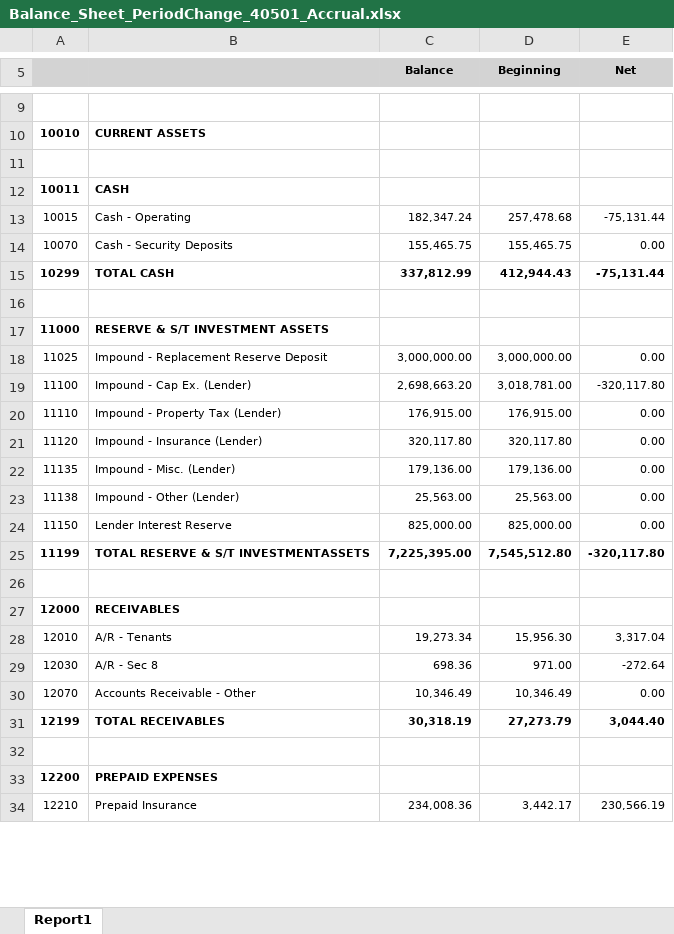
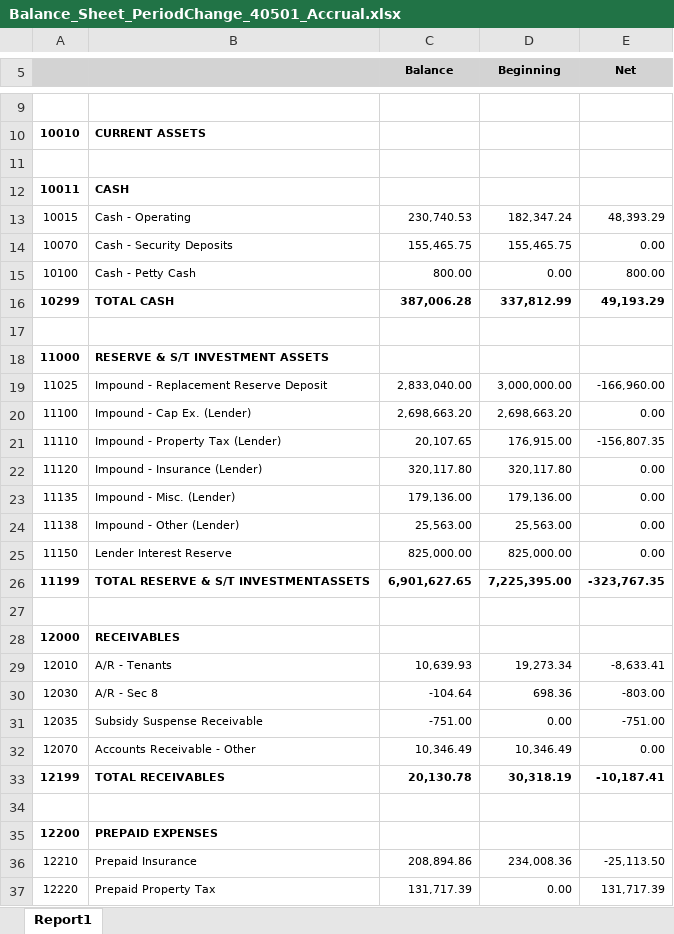
Before and after one commit to Third-Quartile/RentInsite, an Excel workbook: Q3/orchardPark/Balance_Sheet_PeriodChange_40501_Accrual.xlsx, sheet Report1, drawn as a sheet; only a part is shown, gaps mark what is left out; values as stored, in another font and other column widths than the file's, no borders; addresses are those after the commit; the diff covers the shown part only; the diff names each change by its address in the sheet, - before the commit and + after, or states it on an @@ line.

```diff
--- a/Q3/orchardPark/Balance_Sheet_PeriodChange_40501_Accrual.xlsx (sheet Report1)
+++ b/Q3/orchardPark/Balance_Sheet_PeriodChange_40501_Accrual.xlsx (sheet Report1)
-C13 (Balance): 182,347.24
+C13 (Balance): 230,740.53
-D13 (Beginning): 257,478.68
+D13 (Beginning): 182,347.24
-E13 (Net): -75,131.44
+E13 (Net): 48,393.29
+row 15: 10100 | Cash - Petty Cash | 800.00 | 0.00 | 800.00
-C16 (Balance): 337,812.99
+C16 (Balance): 387,006.28
-D16 (Beginning): 412,944.43
+D16 (Beginning): 337,812.99
-E16 (Net): -75,131.44
+E16 (Net): 49,193.29
-C19 (Balance): 3,000,000.00
+C19 (Balance): 2,833,040.00
-E19 (Net): 0.00
+E19 (Net): -166,960.00
-D20 (Beginning): 3,018,781.00
+D20 (Beginning): 2,698,663.20
-E20 (Net): -320,117.80
+E20 (Net): 0.00
-C21 (Balance): 176,915.00
+C21 (Balance): 20,107.65
-E21 (Net): 0.00
+E21 (Net): -156,807.35
-C26 (Balance): 7,225,395.00
+C26 (Balance): 6,901,627.65
-D26 (Beginning): 7,545,512.80
+D26 (Beginning): 7,225,395.00
-E26 (Net): -320,117.80
+E26 (Net): -323,767.35
-C29 (Balance): 19,273.34
+C29 (Balance): 10,639.93
-D29 (Beginning): 15,956.30
+D29 (Beginning): 19,273.34
-E29 (Net): 3,317.04
+E29 (Net): -8,633.41
-C30 (Balance): 698.36
+C30 (Balance): -104.64
-D30 (Beginning): 971.00
+D30 (Beginning): 698.36
-E30 (Net): -272.64
+E30 (Net): -803.00
+row 31: 12035 | Subsidy Suspense Receivable | -751.00 | 0.00 | -751.00
-C33 (Balance): 30,318.19
+C33 (Balance): 20,130.78
-D33 (Beginning): 27,273.79
+D33 (Beginning): 30,318.19
-E33 (Net): 3,044.40
+E33 (Net): -10,187.41
-C36 (Balance): 234,008.36
+C36 (Balance): 208,894.86
-D36 (Beginning): 3,442.17
+D36 (Beginning): 234,008.36
-E36 (Net): 230,566.19
+E36 (Net): -25,113.50
+row 37: 12220 | Prepaid Property Tax | 131,717.39 | 0.00 | 131,717.39
```
Also changed, not shown: 2 added rows and 70 edited cells elsewhere in this sheet, Q3/orchardPark/Cash_Flow_40501_Accrual.xlsx, Q3/orchardPark/Income_Statement_40501_Accrual.xlsx, 8 other files.
